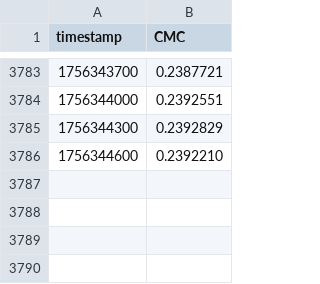
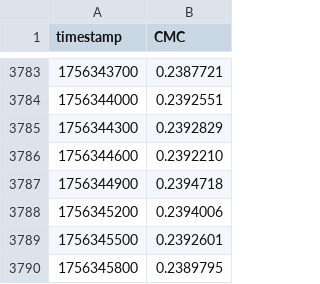
Before and after one commit to InternetOfPeers/hedera-hbar-exchange-rate-oracle-analysis, a CSV file: data/cmc-hbar-prices.csv, drawn as a sheet; only a part is shown, gaps mark what is left out; the diff names each change by its address in the sheet, - before the commit and + after, or states it on an @@ line.

```diff
--- a/data/cmc-hbar-prices.csv
+++ b/data/cmc-hbar-prices.csv
+row 3787: 1756344900 | 0.2394718
+row 3788: 1756345200 | 0.2394006
+row 3789: 1756345500 | 0.2392601
+row 3790: 1756345800 | 0.2389795
```
Also changed, not shown: 2 other files.
